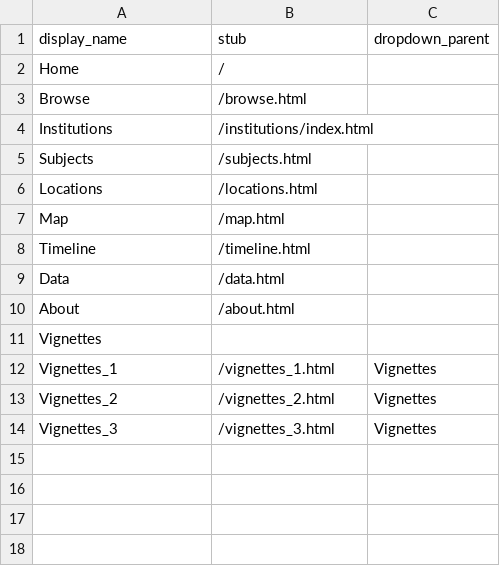
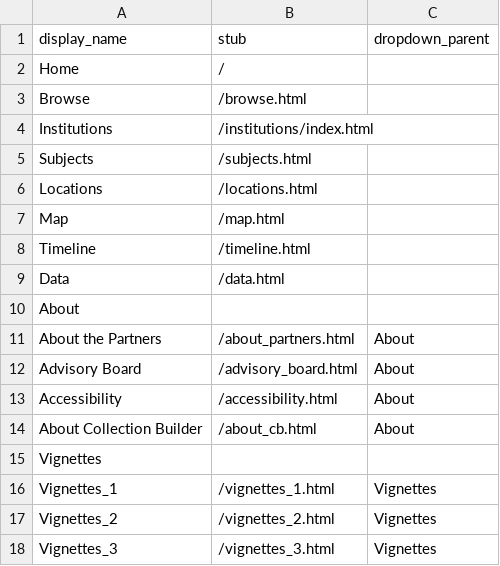
Before and after one commit to Somsanith-ISU/Collections_Pages_Mockup_V1, a CSV file: _data/config-nav.csv, drawn as a sheet; the diff names each change by its address in the sheet, - before the commit and + after, or states it on an @@ line.

```diff
--- a/_data/config-nav.csv
+++ b/_data/config-nav.csv
-B10 (stub): /about.html
+B10 (stub): (empty)
+row 11: About the Partners | /about_partners.html | About
+row 12: Advisory Board | /advisory_board.html | About
+row 13: Accessibility | /accessibility.html | About
+row 14: About Collection Builder | /about_cb.html | About
```
Also changed, not shown: 8 other files.
